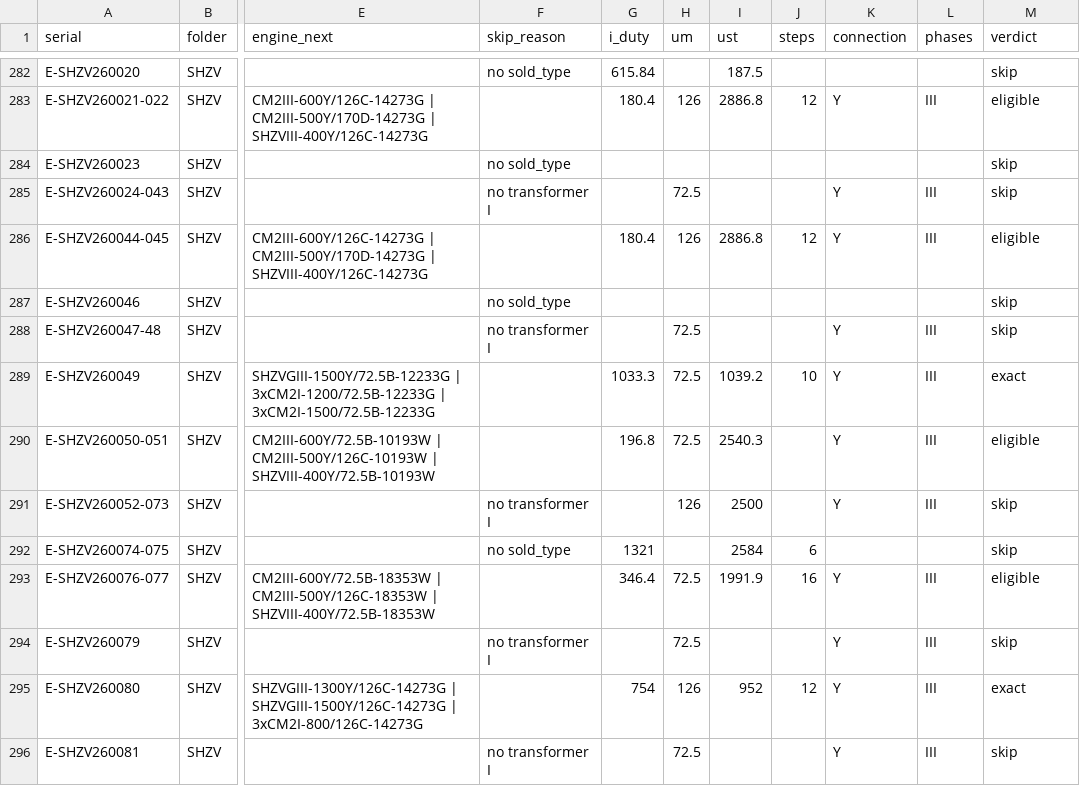
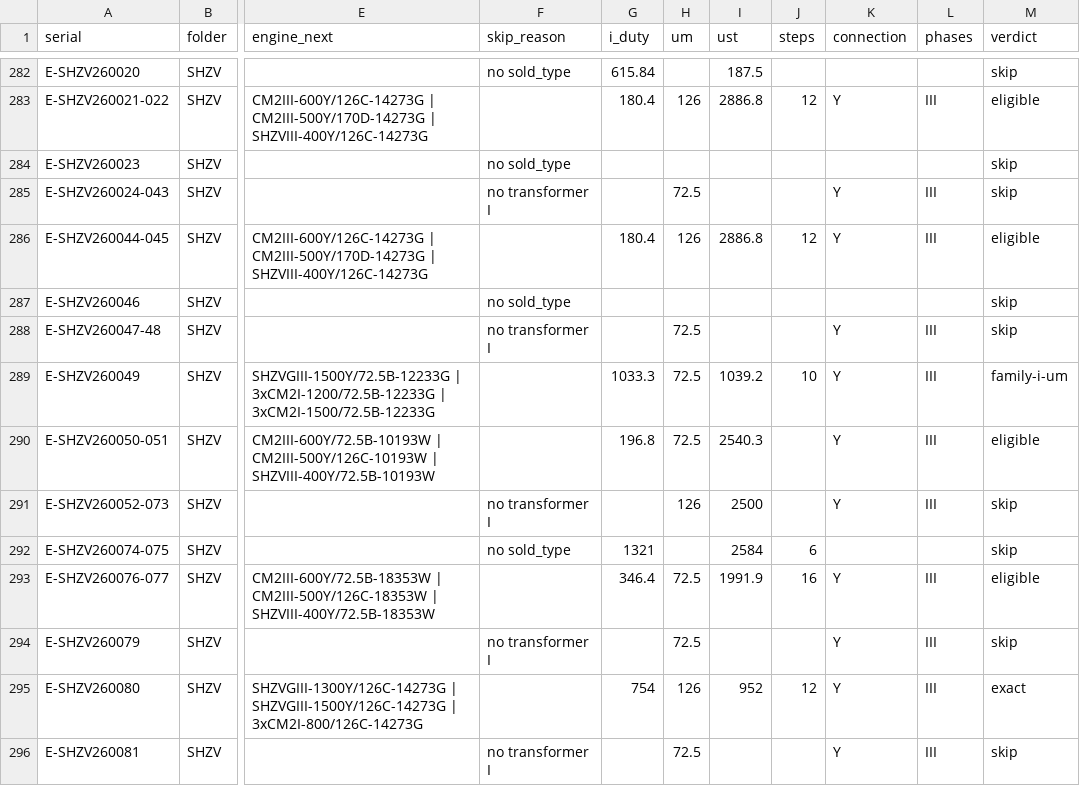
Before and after one commit to erict16/oltc-selector, a CSV file: docs/2026-os-replay.csv, drawn as a sheet; only a part is shown, gaps mark what is left out; the diff names each change by its address in the sheet, - before the commit and + after, or states it on an @@ line.

Commit message:
fix: oil tip no longer clicks vacuum; CZ short taps in 2025 coverage
Button-group Field uses a div so the interrupter tip cannot activate Vacuum. 2025 coverage treats 1-2 digit taps as linear positions (CZ/CVT). SHZV-1300 vs SHZVG is family-i-um, not exact.

```diff
--- a/docs/2026-os-replay.csv
+++ b/docs/2026-os-replay.csv
-M289 (verdict): exact
+M289 (verdict): family-i-um
```
Also changed, not shown: 8 other files.
